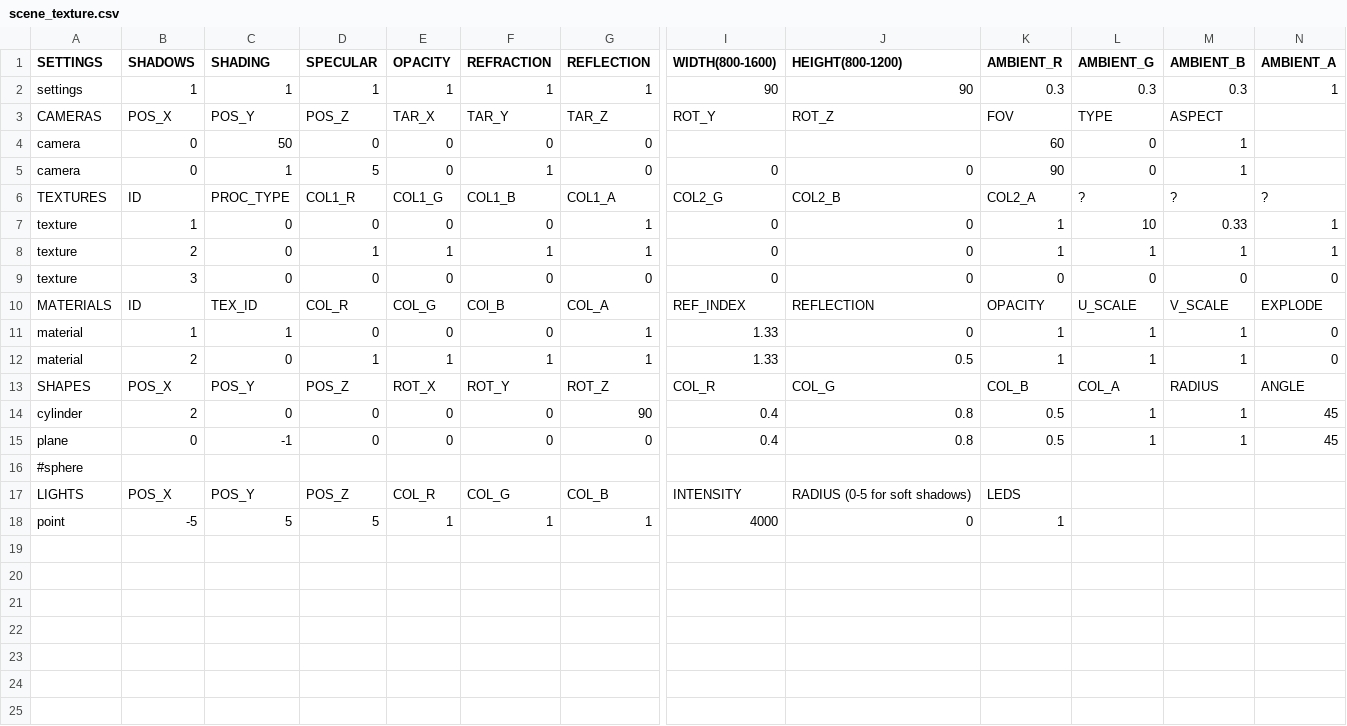
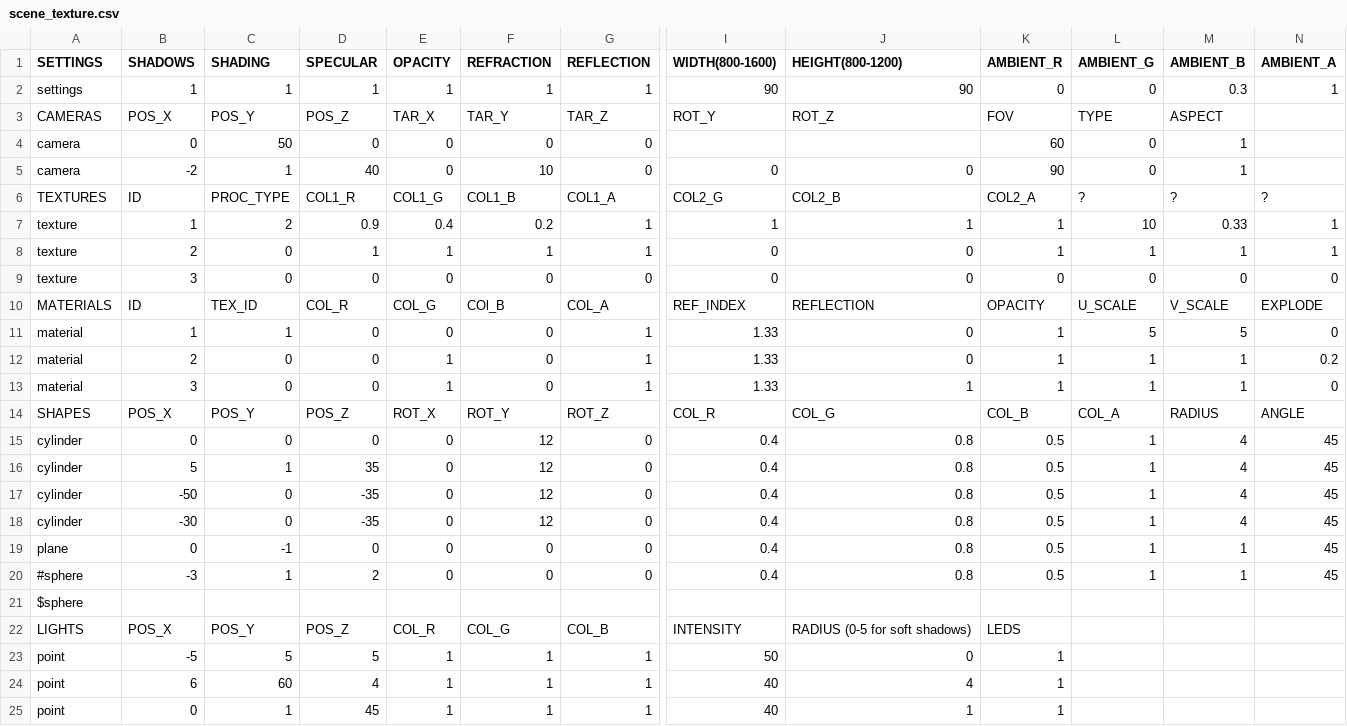
Before and after one commit to rasmusjaa/rt, a CSV file: resources/scenes/scene_texture.csv, drawn as a sheet; only a part is shown, gaps mark what is left out; addresses are those after the commit; rows hold the shown columns only; the diff covers the shown part only; the diff names each change by its address in the sheet, - before the commit and + after, or states it on an @@ line.

Commit message:
cylinder uv should be perfect, added a fog effect, texture_scene has now towers and fog

```diff
--- a/resources/scenes/scene_texture.csv
+++ b/resources/scenes/scene_texture.csv
-K2 (AMBIENT_R): 0.3
+K2 (AMBIENT_R): 0
-L2 (AMBIENT_G): 0.3
+L2 (AMBIENT_G): 0
-B5 (SHADOWS): 0
+B5 (SHADOWS): -2
-D5 (SPECULAR): 5
+D5 (SPECULAR): 40
-F5 (REFRACTION): 1
+F5 (REFRACTION): 10
-C7 (SHADING): 0
+C7 (SHADING): 2
-D7 (SPECULAR): 0
+D7 (SPECULAR): 0.9
-E7 (OPACITY): 0
+E7 (OPACITY): 0.4
-F7 (REFRACTION): 0
+F7 (REFRACTION): 0.2
-I7 (WIDTH(800-1600)): 0
+I7 (WIDTH(800-1600)): 1
-J7 (HEIGHT(800-1200)): 0
+J7 (HEIGHT(800-1200)): 1
-L11 (AMBIENT_G): 1
+L11 (AMBIENT_G): 5
-M11 (AMBIENT_B): 1
+M11 (AMBIENT_B): 5
-D12 (SPECULAR): 1
+D12 (SPECULAR): 0
-F12 (REFRACTION): 1
+F12 (REFRACTION): 0
-J12 (HEIGHT(800-1200)): 0.5
+J12 (HEIGHT(800-1200)): 0
-N12 (AMBIENT_A): 0
+N12 (AMBIENT_A): 0.2
+row 13: material | 3 | 0 | 0 | 1 | 0 | 1 | 1.33 | 1 | 1 | 1 | 1 | 0
-B15 (SHADOWS): 2
+B15 (SHADOWS): 0
-F15 (REFRACTION): 0
+F15 (REFRACTION): 12
-G15 (REFLECTION): 90
+G15 (REFLECTION): 0
-M15 (AMBIENT_B): 1
+M15 (AMBIENT_B): 4
+row 16: cylinder | 5 | 1 | 35 | 0 | 12 | 0 | 0.4 | 0.8 | 0.5 | 1 | 4 | 45
+row 17: cylinder | -50 | 0 | -35 | 0 | 12 | 0 | 0.4 | 0.8 | 0.5 | 1 | 4 | 45
+row 18: cylinder | -30 | 0 | -35 | 0 | 12 | 0 | 0.4 | 0.8 | 0.5 | 1 | 4 | 45
+row 20: #sphere | -3 | 1 | 2 | 0 | 0 | 0 | 0.4 | 0.8 | 0.5 | 1 | 1 | 45
-A21 (SETTINGS): #sphere
+A21 (SETTINGS): $sphere
-I23 (WIDTH(800-1600)): 4000
+I23 (WIDTH(800-1600)): 50
+row 24: point | 6 | 60 | 4 | 1 | 1 | 1 | 40 | 4 | 1
+row 25: point | 0 | 1 | 45 | 1 | 1 | 1 | 40 | 1 | 1
```
Also changed, not shown: 1 edited cell elsewhere in this file, 2 other files.
